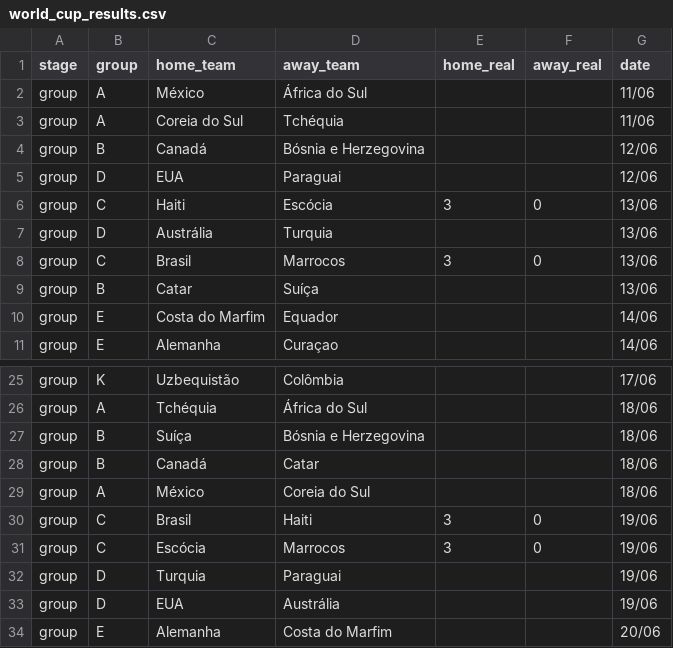
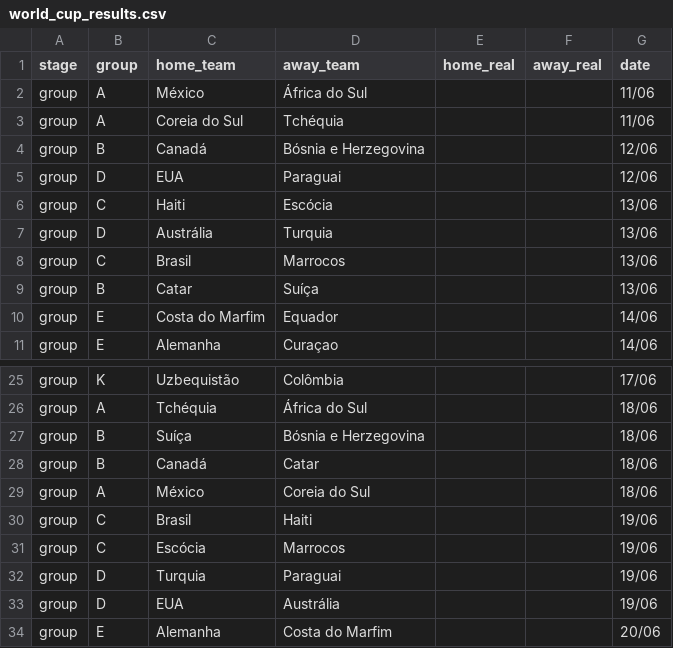
Before and after one commit to jptakeo/WorldCup2026, a CSV file: data/world_cup_results.csv, drawn as a sheet; only a part is shown, gaps mark what is left out.

Commit message:
rollback

```diff
--- a/data/world_cup_results.csv
+++ b/data/world_cup_results.csv
@@ -5,5 +5,5 @@ group,B,Canadá,Bósnia e Herzegovina,,,12/06
 group,D,EUA,Paraguai,,,12/06
-group,C,Haiti,Escócia,3,0,13/06
+group,C,Haiti,Escócia,,,13/06
 group,D,Austrália,Turquia,,,13/06
-group,C,Brasil,Marrocos,3,0,13/06
+group,C,Brasil,Marrocos,,,13/06
 group,B,Catar,Suíça,,,13/06
@@ -29,4 +29,4 @@ group,B,Canadá,Catar,,,18/06
 group,A,México,Coreia do Sul,,,18/06
-group,C,Brasil,Haiti,3,0,19/06
-group,C,Escócia,Marrocos,3,0,19/06
+group,C,Brasil,Haiti,,,19/06
+group,C,Escócia,Marrocos,,,19/06
 group,D,Turquia,Paraguai,,,19/06
```
